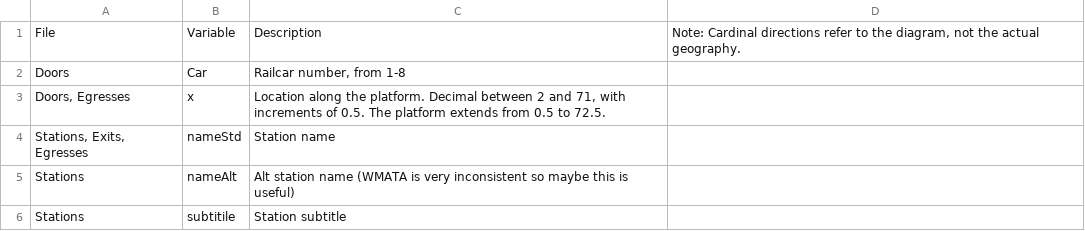
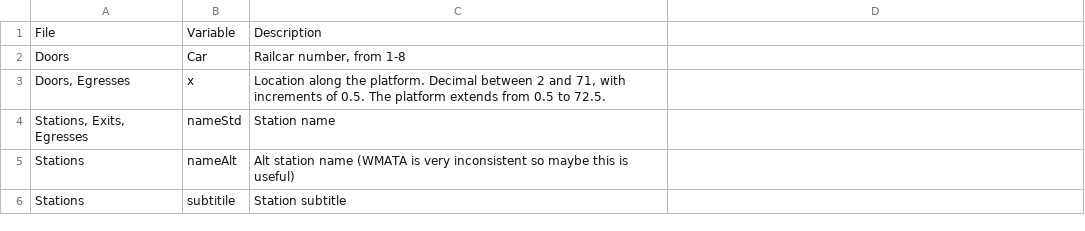
Before and after one commit to eable2/DCMetroStationExits, a CSV file: meta.csv, drawn as a sheet; only a part is shown; the diff names each change by its address in the sheet, - before the commit and + after, or states it on an @@ line.

Commit message:
Update meta.csv

```diff
--- a/meta.csv
+++ b/meta.csv
-D1: Note: Cardinal directions refer to the diagram, not the actual geography.
+D1: (empty)
```
